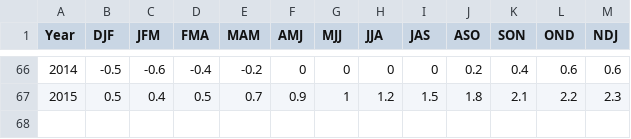
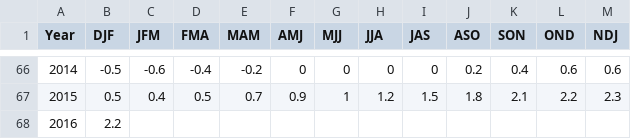
Before and after one commit to UARENForecasting/precip-d3, a CSV file: data/oni.csv, drawn as a sheet; only a part is shown, gaps mark what is left out; the diff names each change by its address in the sheet, - before the commit and + after, or states it on an @@ line.

Commit message:
2016 djf oni

```diff
--- a/data/oni.csv
+++ b/data/oni.csv
+row 68: 2016 | 2.2
```
